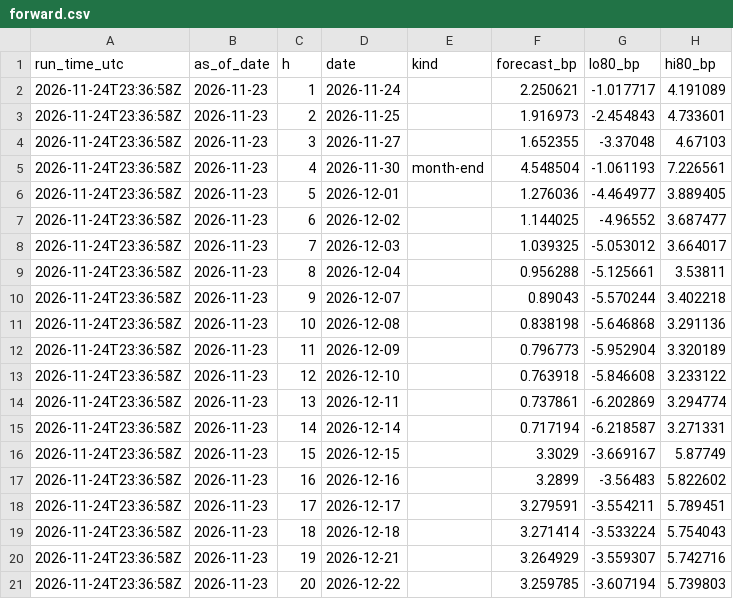
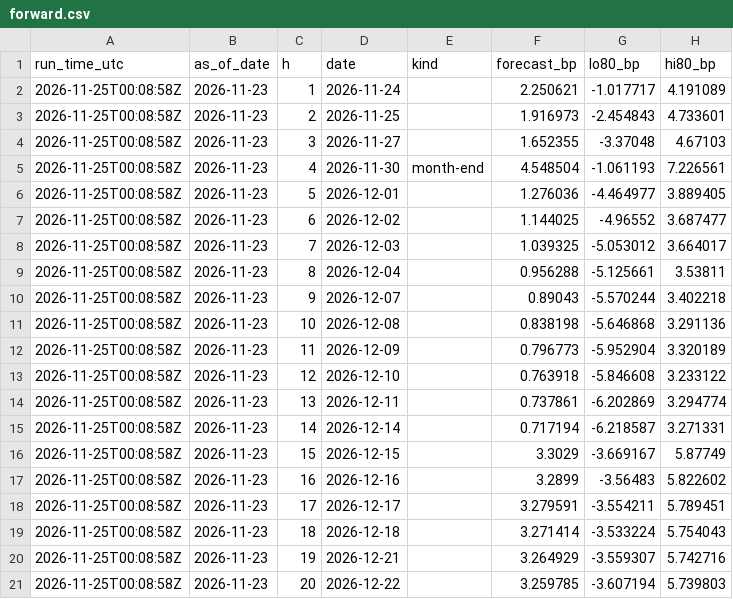
Before and after one commit to olivettieugenie-prog/repo-corridor, a CSV file: data/live/forward.csv, drawn as a sheet; only a part is shown; the diff names each change by its address in the sheet, - before the commit and + after, or states it on an @@ line.

```diff
--- a/data/live/forward.csv
+++ b/data/live/forward.csv
-A2:A21 (run_time_utc): 2026-11-24T23:36:58Z
+A2:A21 (run_time_utc): 2026-11-25T00:08:58Z
```
Also changed, not shown: data/live/forecast.csv.
